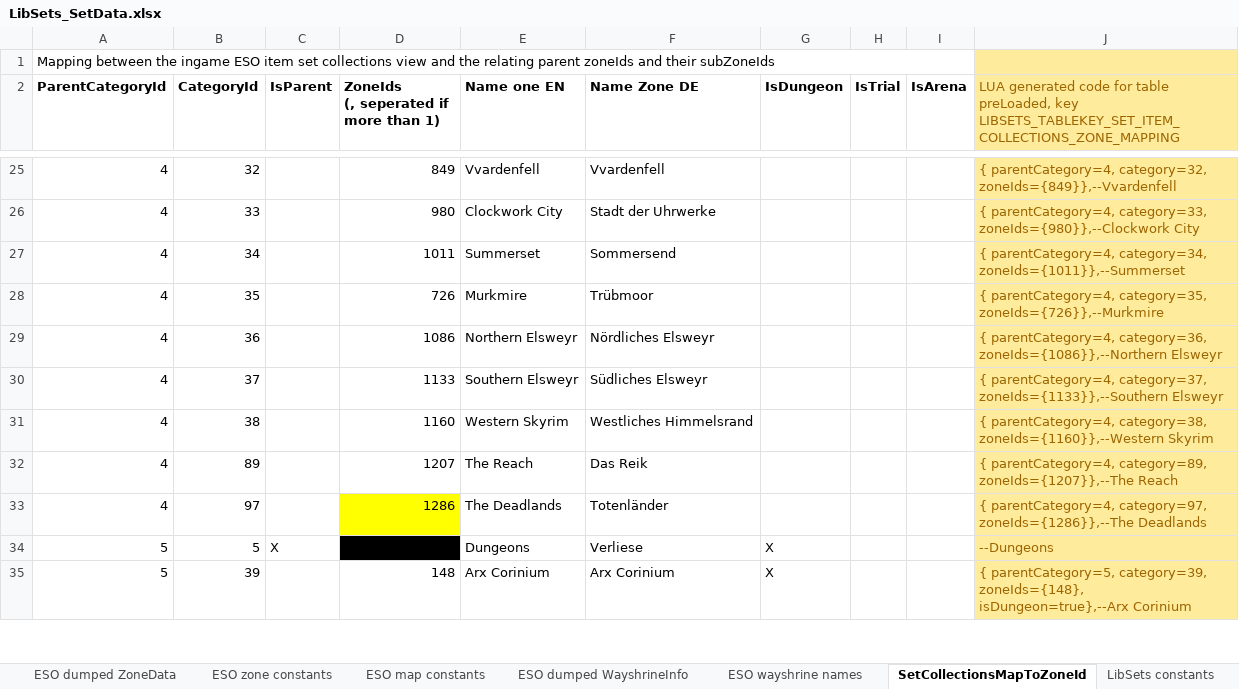
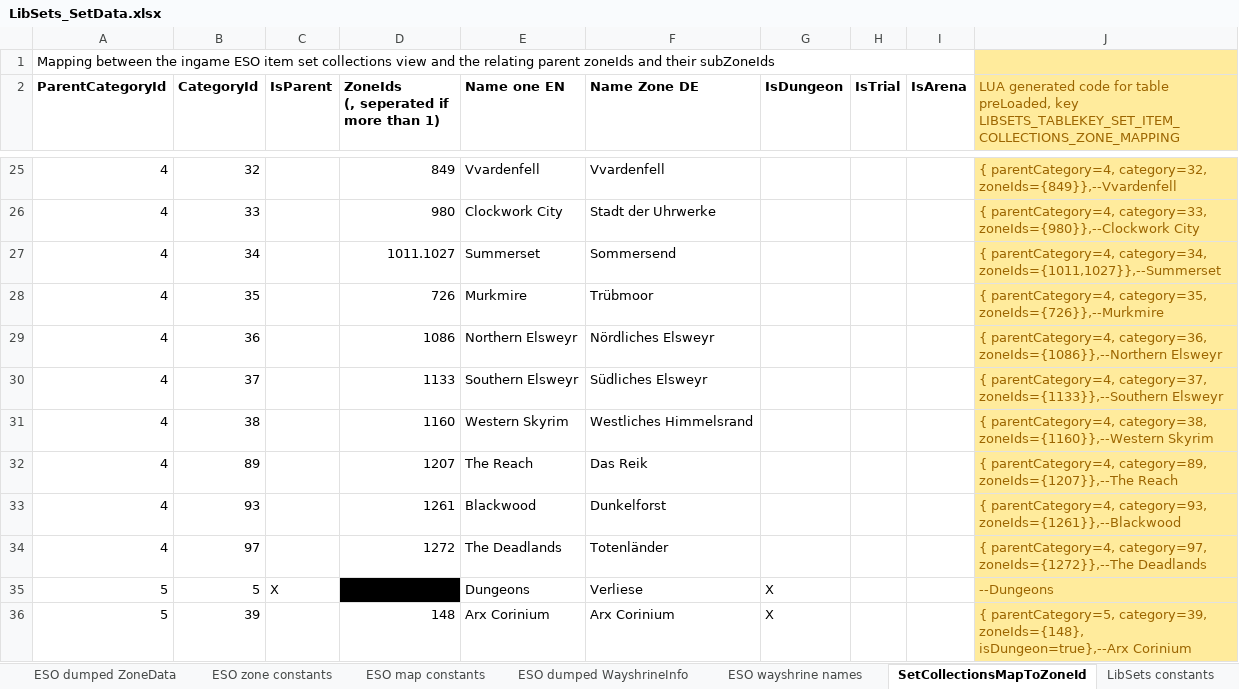
Before and after one commit to Baertram/LibSets, an Excel workbook: LibSets/LibSets_SetData.xlsx, sheet SetCollectionsMapToZoneId, drawn as a sheet; only a part is shown, gaps mark what is left out; values as stored, in another font and other column widths than the file's, no borders; addresses are those after the commit; the diff names each change by its address in the sheet, - before the commit and + after, or states it on an @@ line.

Commit message:
LibSets 0.4.2 -Fixed Summerset & Artaeum Sets' zoneIds -Fixed lookup table LIBSETS_TABLEKEY_SET_ITEM_COLLECTIONS_ZONE_MAPPING for set item collection book parentCategory & category to zoneIds (Summerset, Artaeum, Blackwood) -Fixed API function lib.OpenItemSetCollectionBookOfCurrentZone() -Fixed tooltips for guild store list and Inventory Insight From Ashes and some others

```diff
--- a/LibSets/LibSets_SetData.xlsx (sheet SetCollectionsMapToZoneId)
+++ b/LibSets/LibSets_SetData.xlsx (sheet SetCollectionsMapToZoneId)
-D27: 1011
+D27: 1011.1027
-J27: …parentCategory=4, category=34, zoneIds={1011}},--Summerset
+J27: …parentCategory=4, category=34, zoneIds={1011,1027}},--Summerset
+row 33: 4 | 93 |  | 1261 | Blackwood | Dunkelforst |  |  |  | { parentCategory=4, category=93, zoneIds={1261}},--Blackwood
-D34: 1286
+D34: 1272
-D34 fill: #FFFF00
+D34 fill: none
-J34: …parentCategory=4, category=97, zoneIds={1286}},--The Deadlands
+J34: …parentCategory=4, category=97, zoneIds={1272}},--The Deadlands
```
Also changed, not shown: sheet ESO dumped ZoneData, sheet Sets data, formulas that keep their value, 5 other files.
